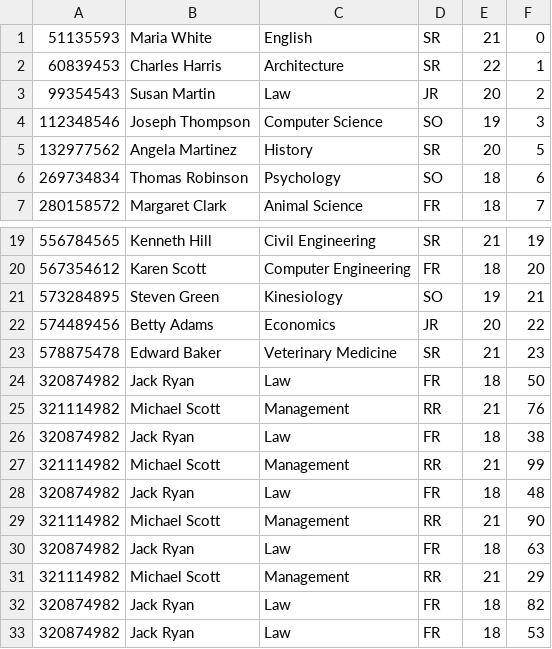
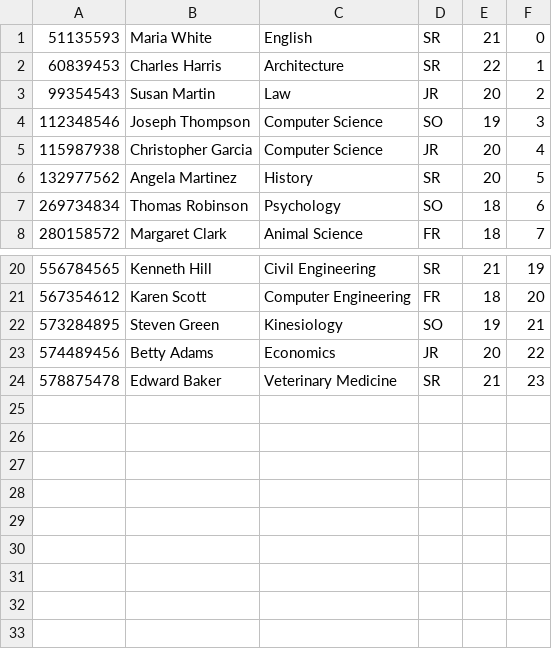
Before and after one commit to chesterjzara/BPlusTree, a CSV file: BPlusTree/src/Student.csv, drawn as a sheet; only a part is shown, gaps mark what is left out; removed rows and columns are numbered as before the commit, all else as after; the diff names each change by its address in the sheet, - before the commit and + after, or states it on an @@ line.

```diff
--- a/BPlusTree/src/Student.csv
+++ b/BPlusTree/src/Student.csv
+row 5: 115987938 | Christopher Garcia | Computer Science | JR | 20 | 4
-row 24: 320874982 | Jack Ryan | Law | FR | 18 | 50
-row 25: 321114982 | Michael Scott | Management | RR | 21 | 76
-row 26: 320874982 | Jack Ryan | Law | FR | 18 | 38
-row 27: 321114982 | Michael Scott | Management | RR | 21 | 99
-row 28: 320874982 | Jack Ryan | Law | FR | 18 | 48
-row 29: 321114982 | Michael Scott | Management | RR | 21 | 90
-row 30: 320874982 | Jack Ryan | Law | FR | 18 | 63
-row 31: 321114982 | Michael Scott | Management | RR | 21 | 29
-row 32: 320874982 | Jack Ryan | Law | FR | 18 | 82
-row 33: 320874982 | Jack Ryan | Law | FR | 18 | 53
```
Also changed, not shown: 2 other files.
